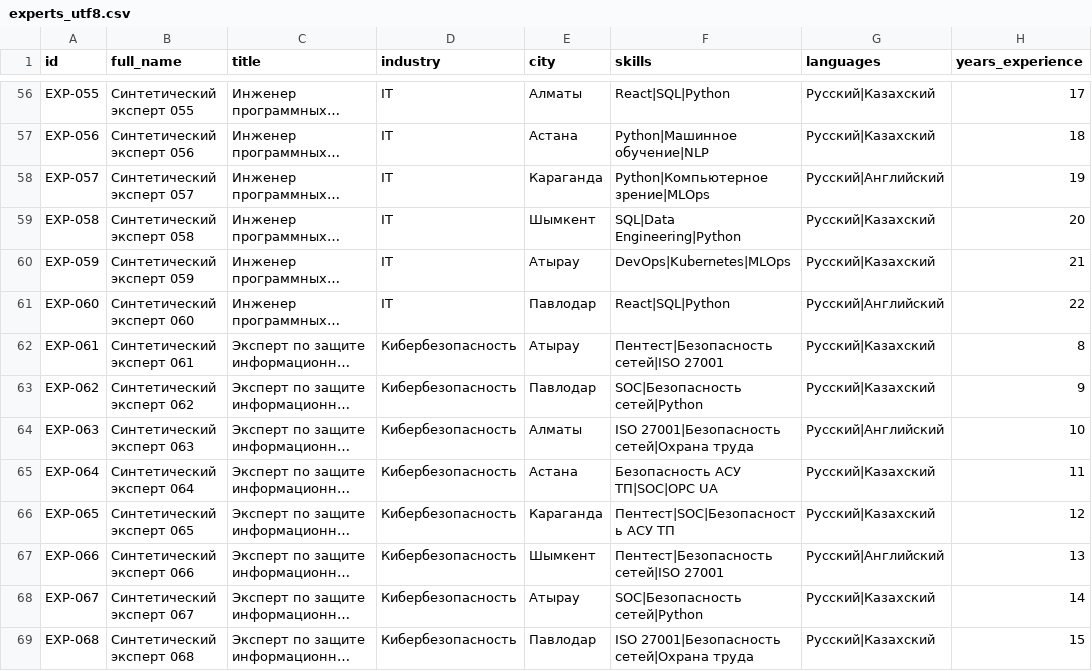
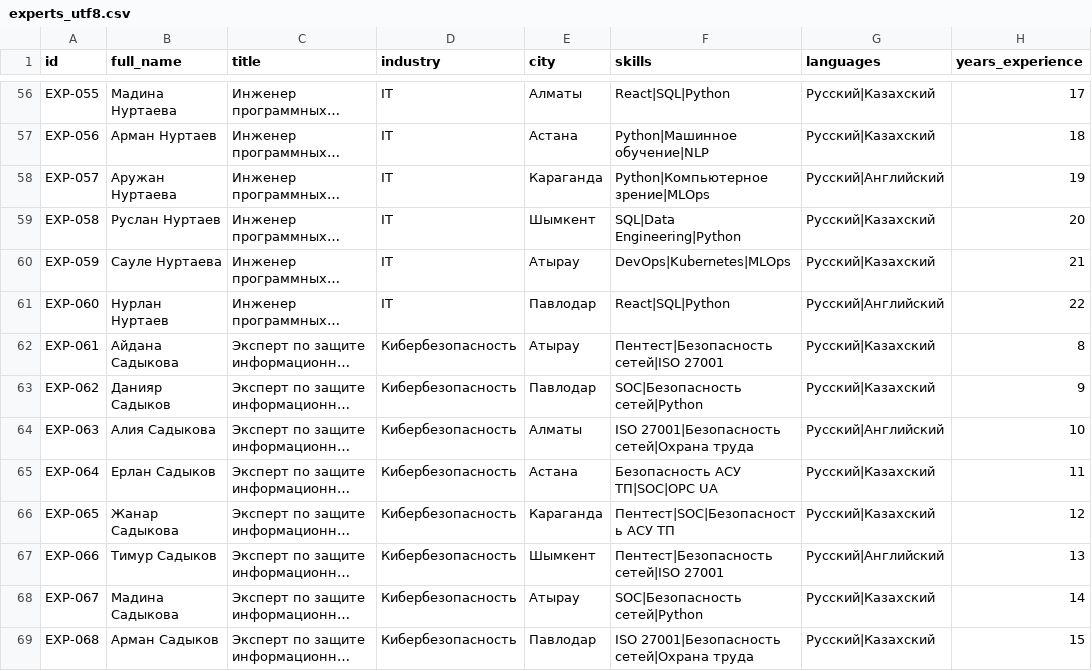
Before and after one commit to aktayevzhandos-maker/meta-juniors-metu-2026, a CSV file: data/experts_utf8.csv, drawn as a sheet; only a part is shown, gaps mark what is left out; long unchanged cells end in …; the diff covers the shown part only; the diff names each change by its address in the sheet, - before the commit and + after, or states it on an @@ line.

```diff
--- a/data/experts_utf8.csv
+++ b/data/experts_utf8.csv
-B56 (full_name): Синтетический эксперт 055
+B56 (full_name): Мадина Нуртаева
-B57 (full_name): Синтетический эксперт 056
+B57 (full_name): Арман Нуртаев
-B58 (full_name): Синтетический эксперт 057
+B58 (full_name): Аружан Нуртаева
-B59 (full_name): Синтетический эксперт 058
+B59 (full_name): Руслан Нуртаев
-B60 (full_name): Синтетический эксперт 059
+B60 (full_name): Сауле Нуртаева
-B61 (full_name): Синтетический эксперт 060
+B61 (full_name): Нурлан Нуртаев
-B62 (full_name): Синтетический эксперт 061
+B62 (full_name): Айдана Садыкова
-B63 (full_name): Синтетический эксперт 062
+B63 (full_name): Данияр Садыков
-B64 (full_name): Синтетический эксперт 063
+B64 (full_name): Алия Садыкова
-B65 (full_name): Синтетический эксперт 064
+B65 (full_name): Ерлан Садыков
-B66 (full_name): Синтетический эксперт 065
+B66 (full_name): Жанар Садыкова
-B67 (full_name): Синтетический эксперт 066
+B67 (full_name): Тимур Садыков
-B68 (full_name): Синтетический эксперт 067
+B68 (full_name): Мадина Садыкова
-B69 (full_name): Синтетический эксперт 068
+B69 (full_name): Арман Садыков
```
Also changed, not shown: 106 edited cells elsewhere in this file, data/experts.csv, 40 other files.
